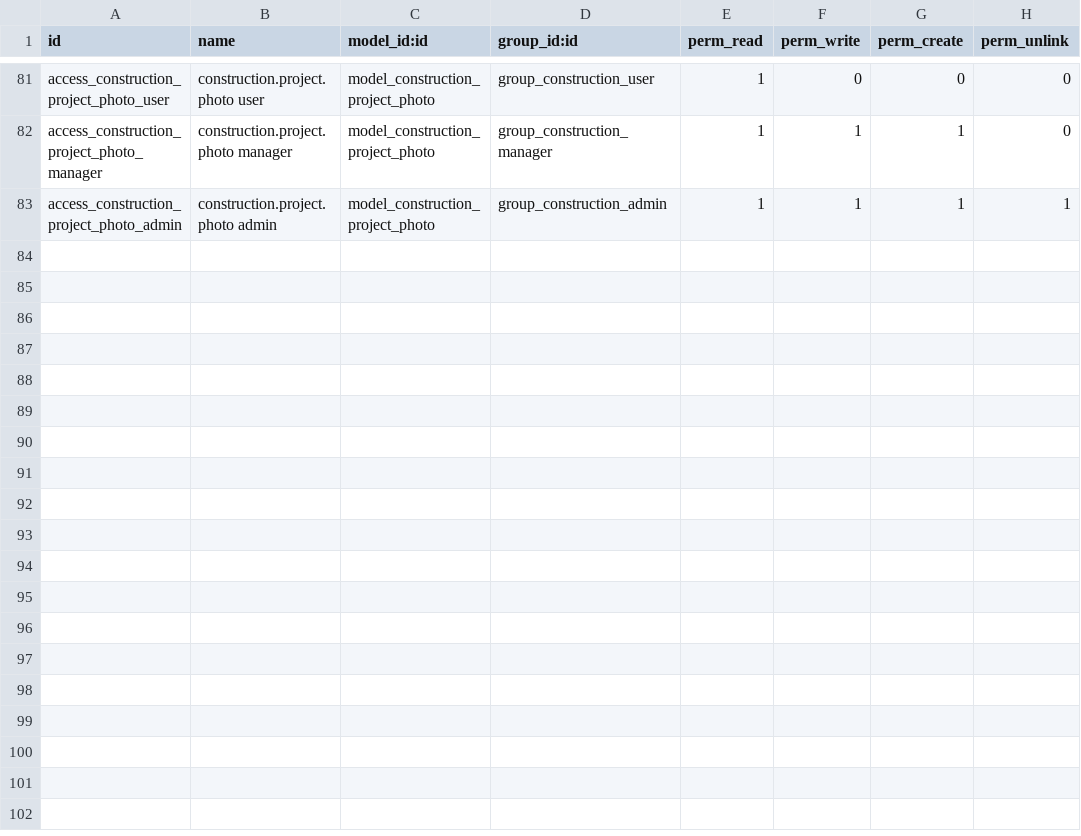
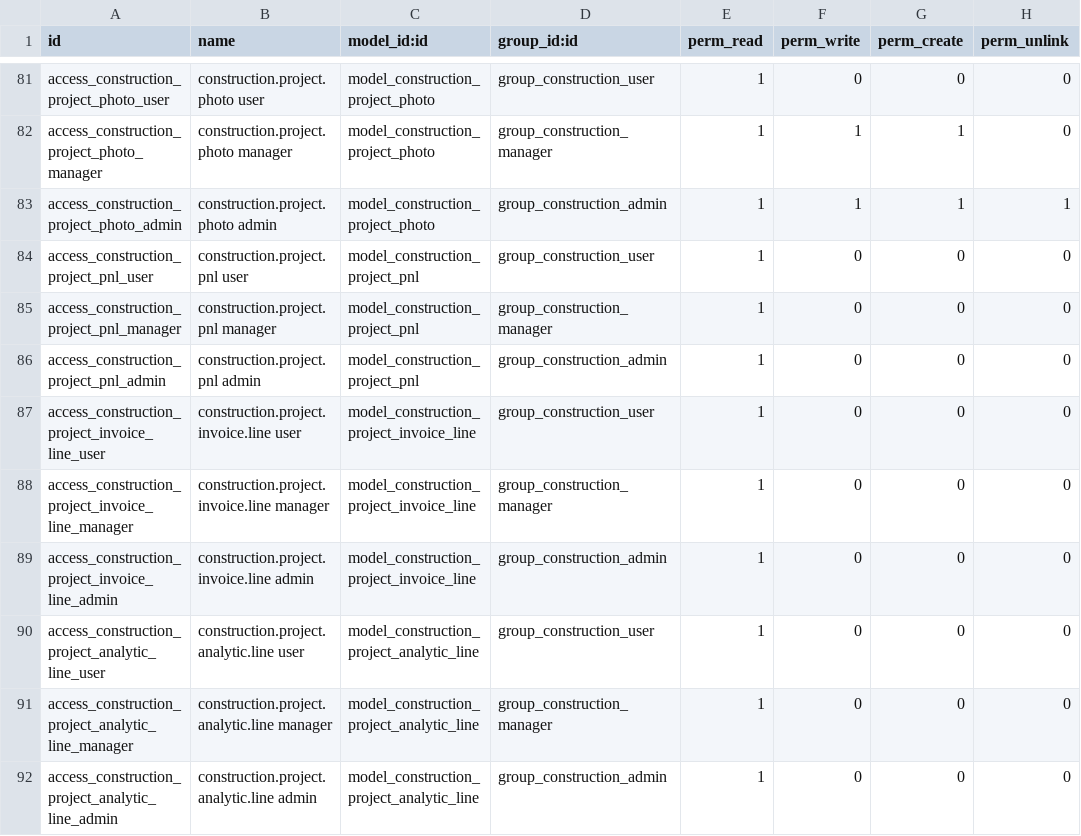
Before and after one commit to renbran/traffexcel_staging-addons, a CSV file: sgc_construction_management/security/ir.model.access.csv, drawn as a sheet; only a part is shown, gaps mark what is left out.

Commit message:
restore: revert sgc_construction_management to last-known-good 19.0.1.2.8 (ffdf145)
Commit 50ca5e2 accidentally overwrote this module (55 files, -2378/+511)
with a stale 19.0.1.2.2 snapshot while intending an unrelated report
layout fix in another module. This broke live traffexcel_staging:
DB views still referenced fields from the 1.2.8 schema (e.g.
outstanding_balance) that no longer existed on the reverted model,
causing a client-side OwlError on construction.project list/kanban/form.

Restores from origin/backup/local-main-20260719-preserve-analytics (ffdf145),
the last commit where model and views were consistent.

```diff
--- a/sgc_construction_management/security/ir.model.access.csv
+++ b/sgc_construction_management/security/ir.model.access.csv
@@ -83 +83,10 @@ access_construction_project_photo_manager,construction.project.photo manager,mod
 access_construction_project_photo_admin,construction.project.photo admin,model_construction_project_photo,group_construction_admin,1,1,1,1
+access_construction_project_pnl_user,construction.project.pnl user,model_construction_project_pnl,group_construction_user,1,0,0,0
+access_construction_project_pnl_manager,construction.project.pnl manager,model_construction_project_pnl,group_construction_manager,1,0,0,0
+access_construction_project_pnl_admin,construction.project.pnl admin,model_construction_project_pnl,group_construction_admin,1,0,0,0
+access_construction_project_invoice_line_user,construction.project.invoice.line user,model_construction_project_invoice_line,group_construction_user,1,0,0,0
+access_construction_project_invoice_line_manager,construction.project.invoice.line manager,model_construction_project_invoice_line,group_construction_manager,1,0,0,0
+access_construction_project_invoice_line_admin,construction.project.invoice.line admin,model_construction_project_invoice_line,group_construction_admin,1,0,0,0
+access_construction_project_analytic_line_user,construction.project.analytic.line user,model_construction_project_analytic_line,group_construction_user,1,0,0,0
+access_construction_project_analytic_line_manager,construction.project.analytic.line manager,model_construction_project_analytic_line,group_construction_manager,1,0,0,0
+access_construction_project_analytic_line_admin,construction.project.analytic.line admin,model_construction_project_analytic_line,group_construction_admin,1,0,0,0
```
Also changed, not shown: 55 other files.
